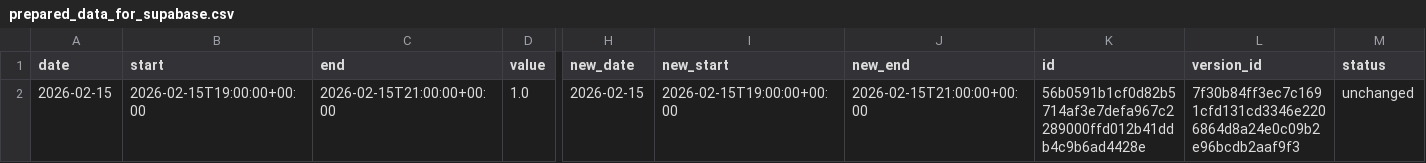
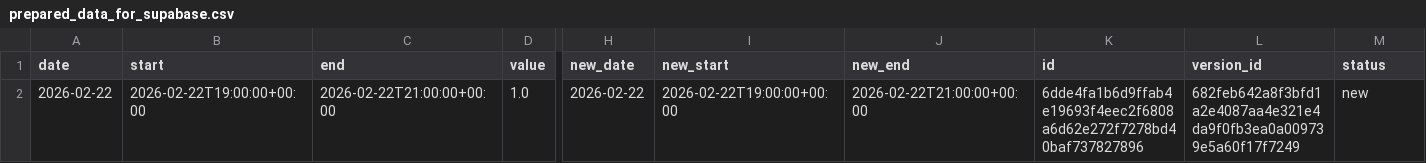
Before and after one commit to hajkuron/notion-githubchart, a CSV file: data/prepared_data_for_supabase.csv, drawn as a sheet; only a part is shown, gaps mark what is left out; the diff names each change by its address in the sheet, - before the commit and + after, or states it on an @@ line.

```diff
--- a/data/prepared_data_for_supabase.csv
+++ b/data/prepared_data_for_supabase.csv
-A2 (date): 2026-02-15
+A2 (date): 2026-02-22
-B2 (start): 2026-02-15T19:00:00+00:00
+B2 (start): 2026-02-22T19:00:00+00:00
-C2 (end): 2026-02-15T21:00:00+00:00
+C2 (end): 2026-02-22T21:00:00+00:00
-H2 (new_date): 2026-02-15
+H2 (new_date): 2026-02-22
-I2 (new_start): 2026-02-15T19:00:00+00:00
+I2 (new_start): 2026-02-22T19:00:00+00:00
-J2 (new_end): 2026-02-15T21:00:00+00:00
+J2 (new_end): 2026-02-22T21:00:00+00:00
-K2 (id): 56b0591b1cf0d82b5714af3e7defa967c2289000ffd012b41ddb4c9b6ad4428e
+K2 (id): 6dde4fa1b6d9ffab4e19693f4eec2f6808a6d62e272f7278bd40baf737827896
-L2 (version_id): 7f30b84ff3ec7c1691cfd131cd3346e2206864d8a24e0c09b2e96bcdb2aaf9f3
+L2 (version_id): 682feb642a8f3bfd1a2e4087aa4e321e4da9f0fb3ea0a009739e5a60f17f7249
-M2 (status): unchanged
+M2 (status): new
```
Also changed, not shown: 4 other files.
